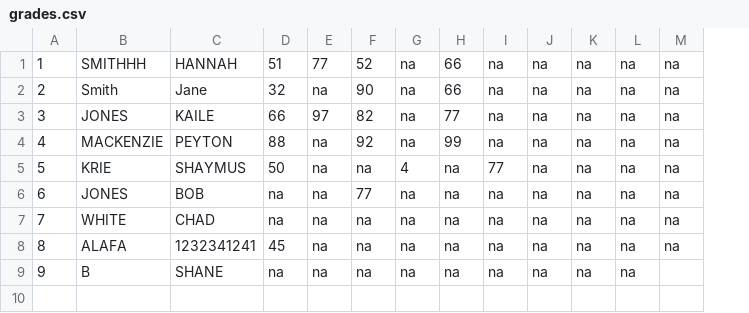
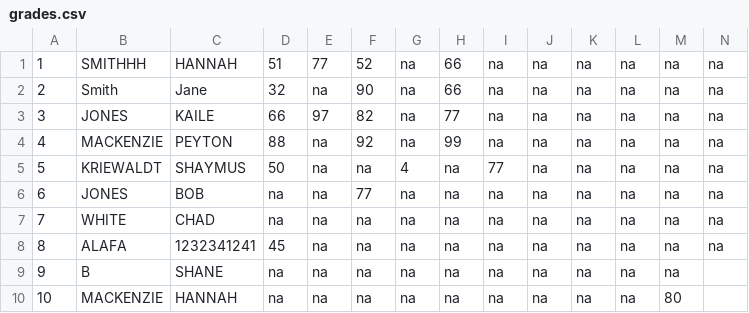
Before and after one commit to kaile777/CS2910, a CSV file: LAB 1/grades.csv, drawn as a sheet; the diff names each change by its address in the sheet, - before the commit and + after, or states it on an @@ line.

```diff
--- a/LAB 1/grades.csv
+++ b/LAB 1/grades.csv
+column N, rows 1-8: all na
-B5: KRIE
+B5: KRIEWALDT
-M9: (empty)
+M9: na
+row 10: 10 | MACKENZIE | HANNAH | na | na | na | na | na | na | na | na | na | 80
```
Also changed, not shown: 2 other files.
